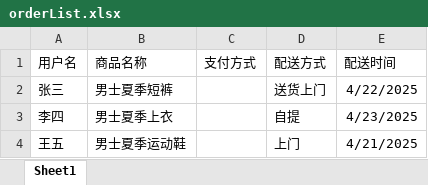
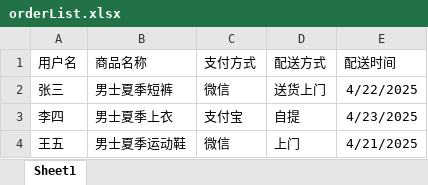
Before and after one commit to Aram479/ai-manage-system, an Excel workbook: public/orderList.xlsx, sheet Sheet1, drawn as a sheet; values as stored, in another font and other column widths than the file's, no borders; the diff names each change by its address in the sheet, - before the commit and + after, or states it on an @@ line.

```diff
--- a/public/orderList.xlsx (sheet Sheet1)
+++ b/public/orderList.xlsx (sheet Sheet1)
-C2 (支付方式): (empty)
+C2 (支付方式): 微信
-C3 (支付方式): (empty)
+C3 (支付方式): 支付宝
-C4 (支付方式): (empty)
+C4 (支付方式): 微信
```
Also changed, not shown: 3 other files.
